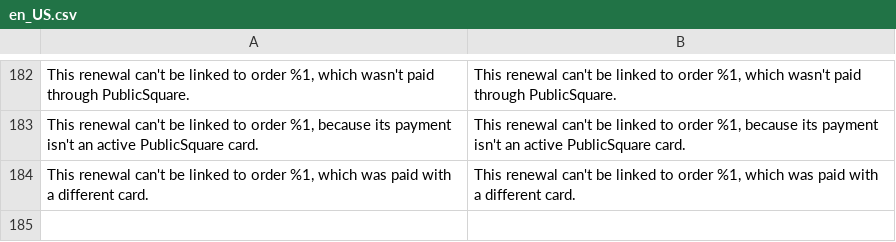
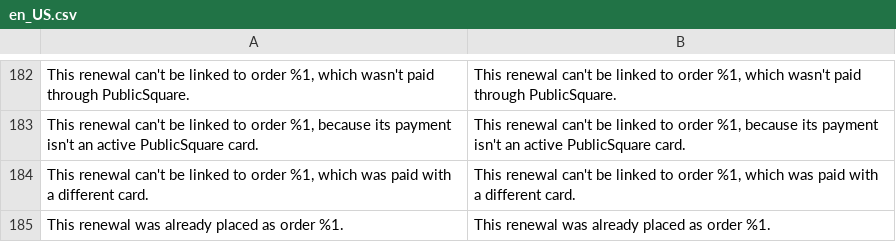
Before and after one commit to credova/payments-magento-plugin, a CSV file: PublicSquare/Payments/i18n/en_US.csv, drawn as a sheet; only a part is shown, gaps mark what is left out; the diff names each change by its address in the sheet, - before the commit and + after, or states it on an @@ line.

Commit message:
fix(payments): don't charge a renewal twice when the same attempt is placed again [sc-89939] (#46)
The README promised that a redelivered renewal attempt isn't charged twice, but it was. The key sent to
PublicSquare hashed in the order's increment ID, and Magento reserves a new one each time the quote is
submitted, so every redelivery got a fresh key and a fresh charge.

- A renewal's key leaves out the order ID. Its key is already per attempt, set by markAsRenewal(), and
  renewals are never multishipping. Shopper checkout keys are unchanged.
- PublicSquare replays the attempt's first payment for 24 hours. If that attempt already placed an order,
  the payment is refused with "This renewal was already placed as order …" instead of making a second order.
- When an order fails to save after the charge and the plugin cancels or refunds it, the marked quote gets
  a new key, so placing it again charges the card instead of getting the undone payment back.
- README: what happens when an attempt is placed again.

```diff
--- a/PublicSquare/Payments/i18n/en_US.csv
+++ b/PublicSquare/Payments/i18n/en_US.csv
+row 185: This renewal was already placed as order %1. | This renewal was already placed as order %1.
```
Also changed, not shown: 7 other files.
